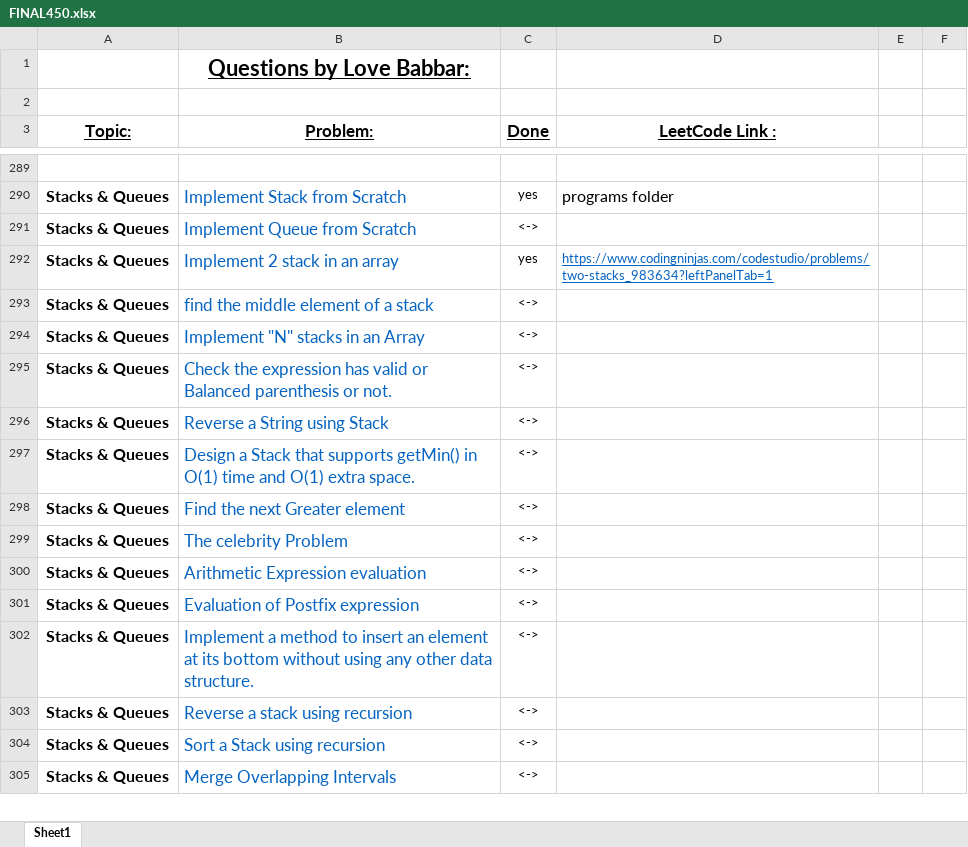
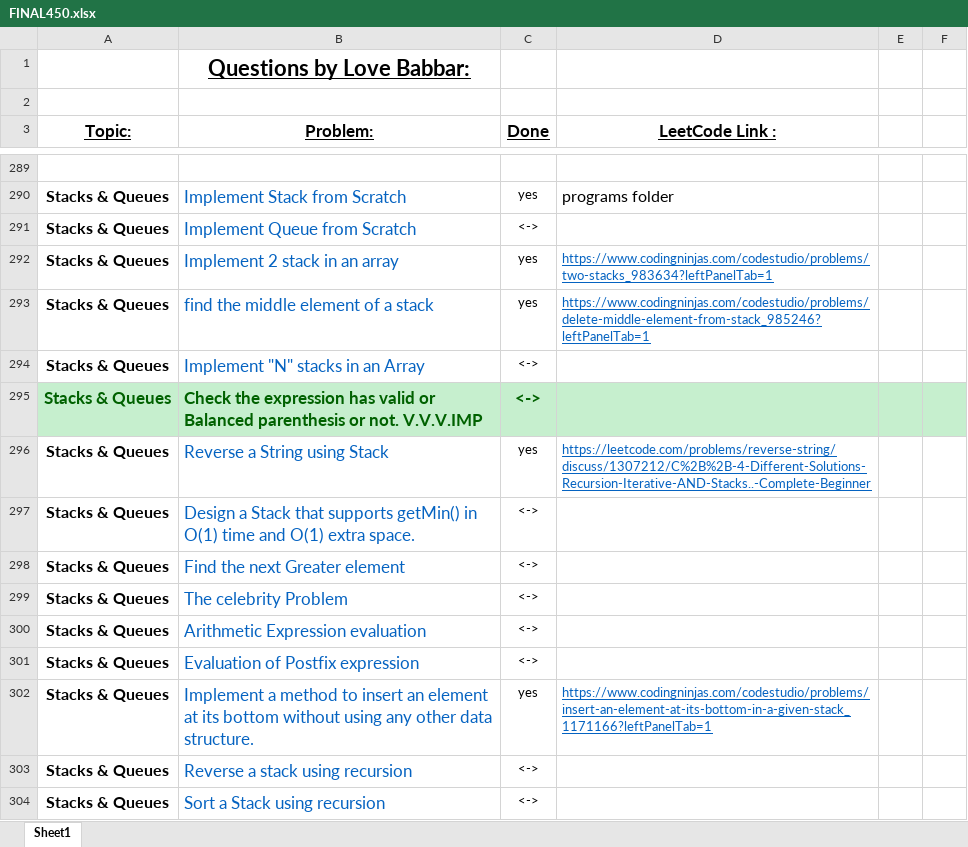
Before and after one commit to ancorp134/DSA, an Excel workbook: 450-QuestionSeries/FINAL450.xlsx, sheet Sheet1, drawn as a sheet; only a part is shown, gaps mark what is left out; the shorter side is filled out with more unchanged rows; values as stored, in another font and other column widths than the file's, no borders; the diff names each change by its address in the sheet, - before the commit and + after, or states it on an @@ line.

Commit message:
find middle element in stack ans insert at bottom of stack

```diff
--- a/450-QuestionSeries/FINAL450.xlsx (sheet Sheet1)
+++ b/450-QuestionSeries/FINAL450.xlsx (sheet Sheet1)
-C293 (Done): <->
+C293 (Done): yes
-D293 (LeetCode Link :): (empty)
+D293 (LeetCode Link :): https://www.codingninjas.com/codestudio/problems/delete-middle-element-from-stack_985246?leftPanelTab=1
-A295:F295 fill: none
+A295:F295 fill: #C6EFCE
-A295 text colour: black
+A295 text colour: #006100, text size: larger
-B295 (Problem:): …or not.
+B295 (Problem:): …or not. V.V.V.IMP
-B295:C295 bold: off
+B295:C295 bold: on
-B295 text colour: #0563C1
+B295 text colour: #006100
-C295 text colour: black
+C295 text colour: #006100, text size: larger
-C296 (Done): <->
+C296 (Done): yes
-D296 (LeetCode Link :): (empty)
+D296 (LeetCode Link :): https://leetcode.com/problems/reverse-string/discuss/1307212/C%2B%2B-4-Different-Solutions-Recursion-Iterative-AND-Stacks..-Complete-Beginner
-C302 (Done): <->
+C302 (Done): yes
-D302 (LeetCode Link :): (empty)
+D302 (LeetCode Link :): https://www.codingninjas.com/codestudio/problems/insert-an-element-at-its-bottom-in-a-given-stack_1171166?leftPanelTab=1
```
